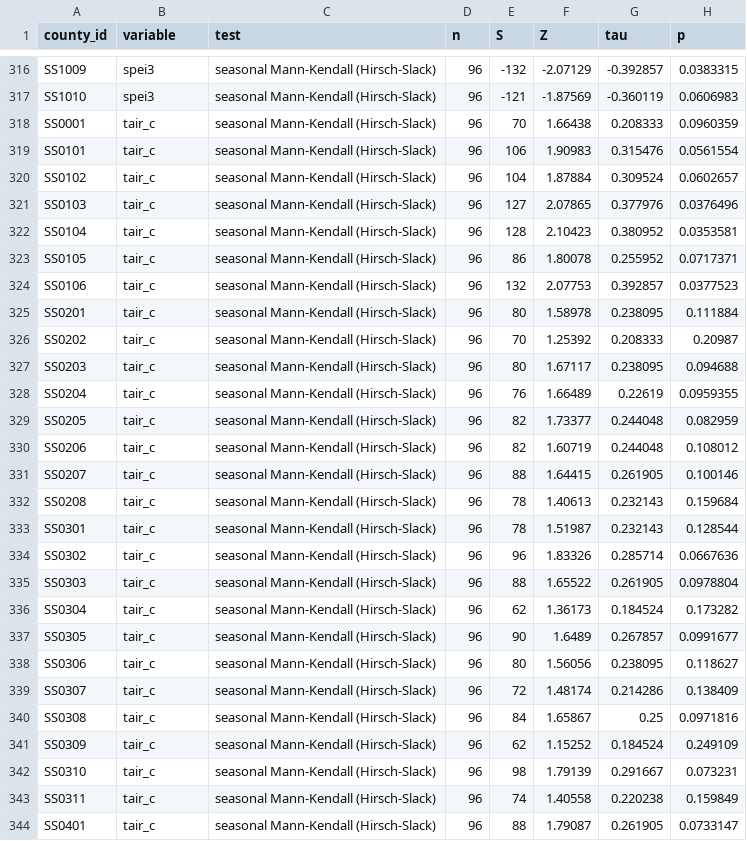
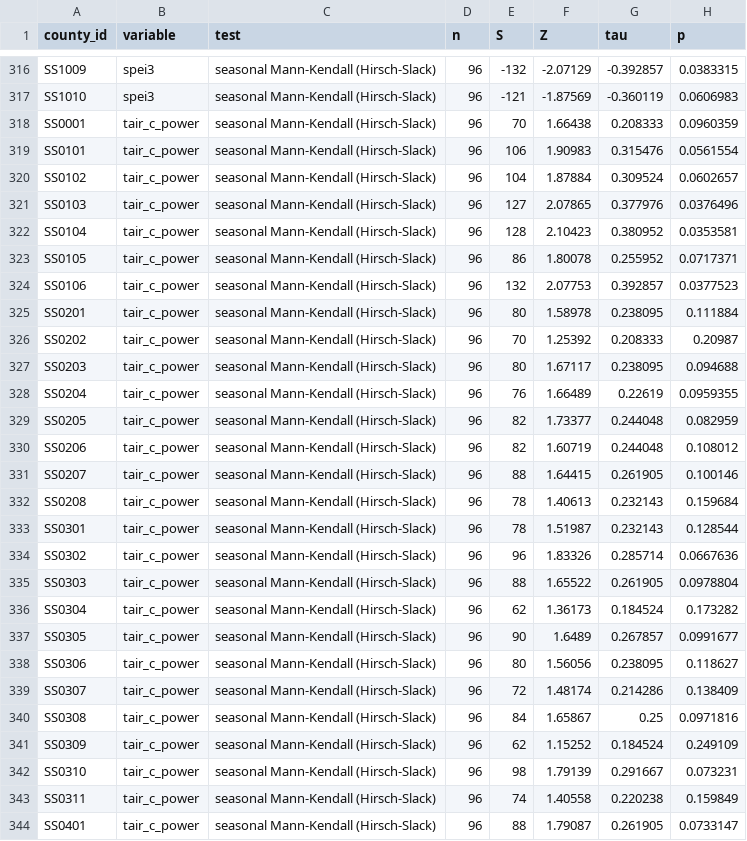
Before and after one commit to katm27/yale_nov27_hackathon, a CSV file: data/processed/trends/drive_climate_county_monthly_trends.csv, drawn as a sheet; only a part is shown, gaps mark what is left out; the diff covers the shown part only; the diff names each change by its address in the sheet, - before the commit and + after, or states it on an @@ line.

```diff
--- a/data/processed/trends/drive_climate_county_monthly_trends.csv
+++ b/data/processed/trends/drive_climate_county_monthly_trends.csv
-B318:B344 (variable): tair_c
+B318:B344 (variable): tair_c_power
```
Also changed, not shown: 131 edited cells elsewhere in this file, data/processed/trends/drive_climate_county_monthly_regional.csv, 5 other files.
